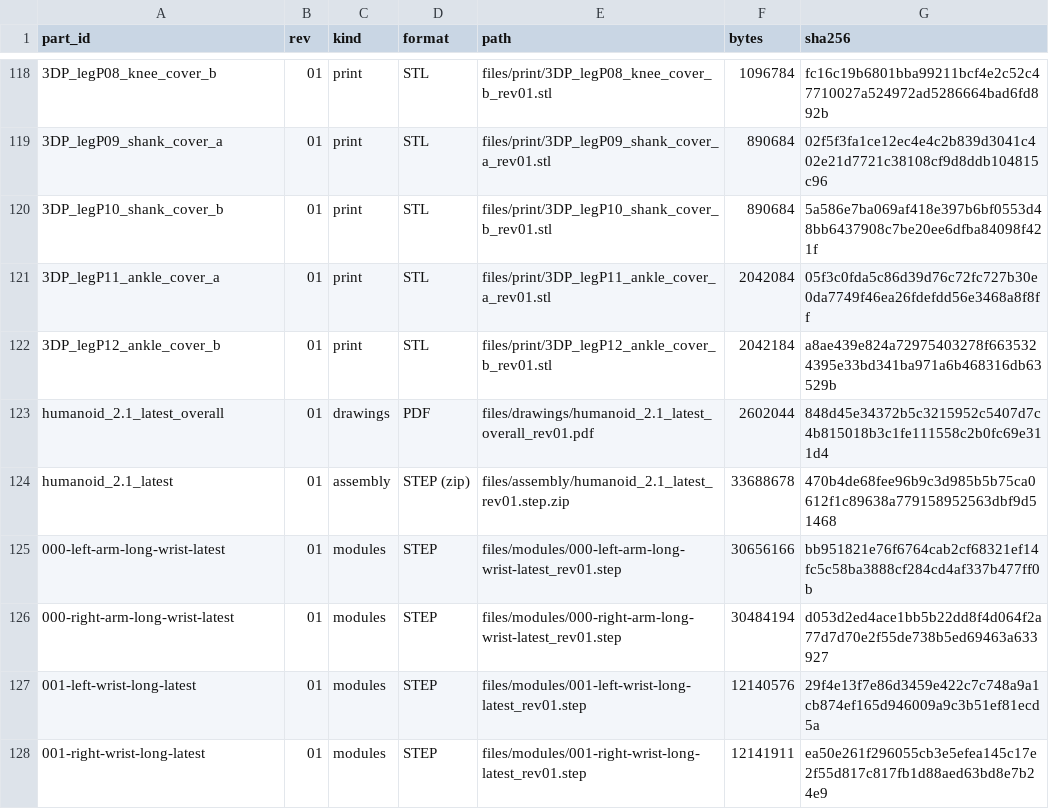
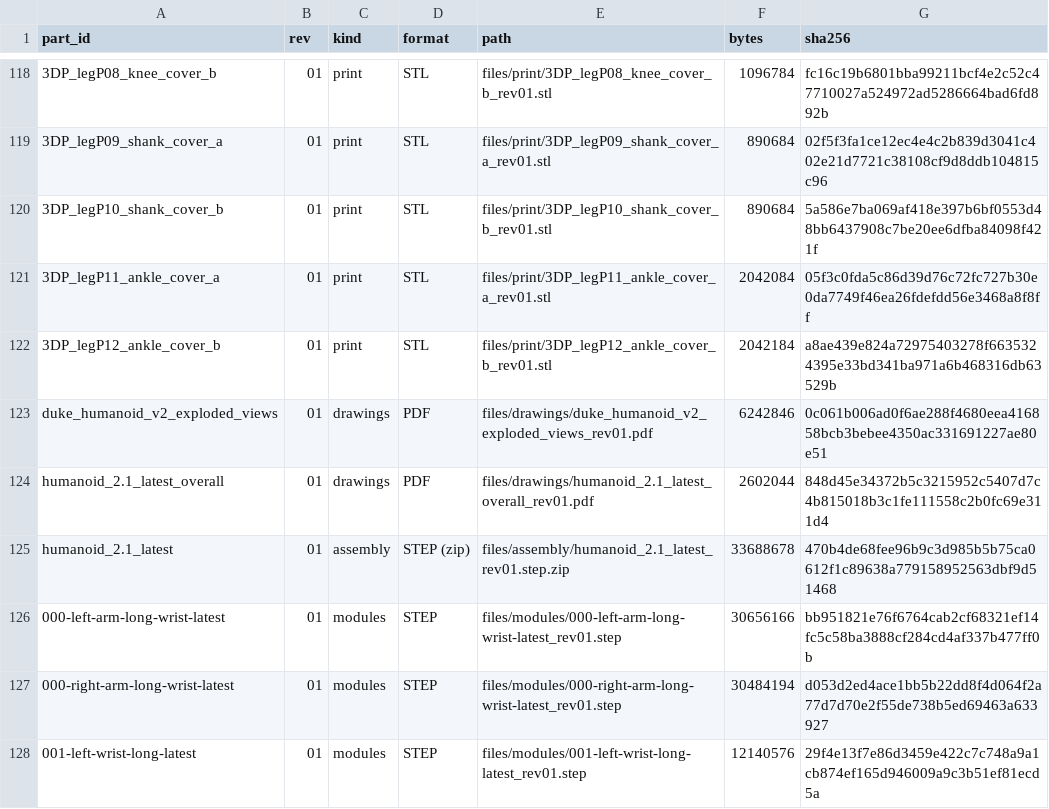
Before and after one commit to generalroboticslab/Duke_Humanoid_V2_OpenSource, a CSV file: hardware-site/docs/data/cad-files.csv, drawn as a sheet; only a part is shown, gaps mark what is left out; the shorter side is filled out with more unchanged rows; the diff names each change by its address in the sheet, - before the commit and + after, or states it on an @@ line.

```diff
--- a/hardware-site/docs/data/cad-files.csv
+++ b/hardware-site/docs/data/cad-files.csv
+row 123: duke_humanoid_v2_exploded_views | 01 | drawings | PDF | files/drawings/duke_humanoid_v2_exploded_views_rev01.pdf | 6242846 | 0c061b006ad0f6ae288f4680eea416858bcb3bebee4350ac331691227ae80e51
```
Also changed, not shown: hardware-site/docs/data/actuators.csv, hardware-site/docs/data/cnc-parts.csv, 30 other files.
